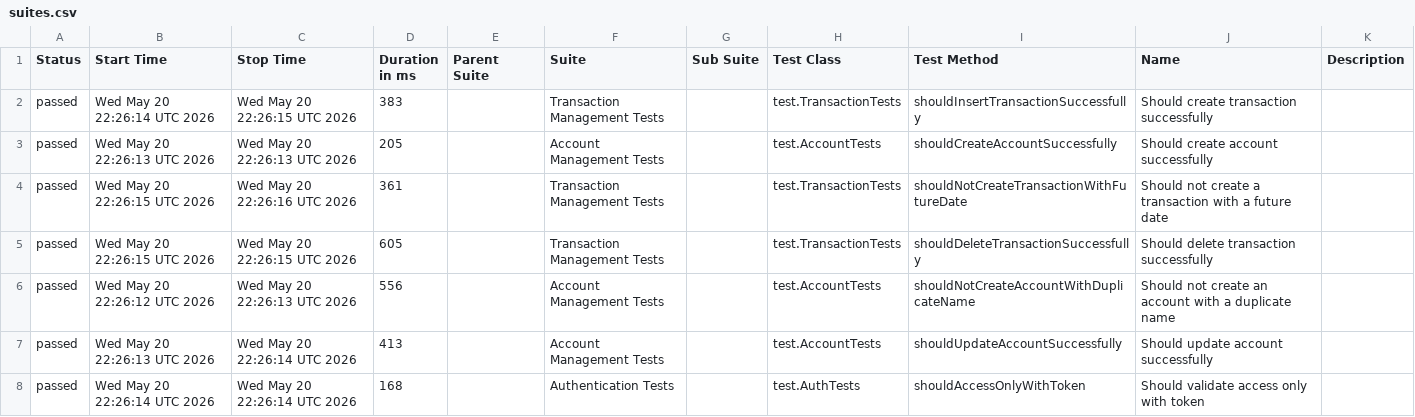
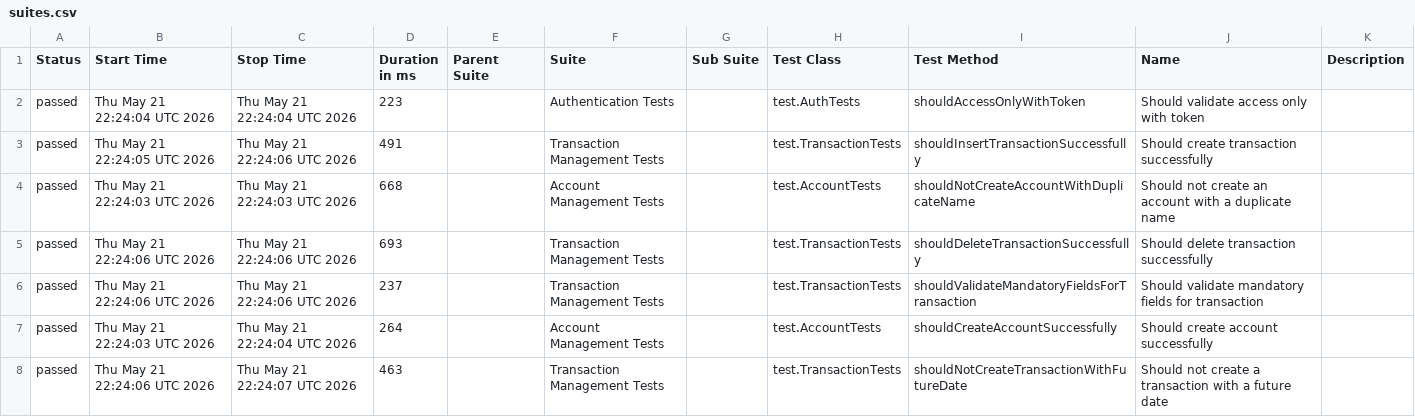
Before and after one commit to JosinaldoGJunior/java-automation-api, a CSV file: data/suites.csv, drawn as a sheet; only a part is shown; the diff covers the shown part only.

```diff
--- a/data/suites.csv
+++ b/data/suites.csv
@@ -1,8 +1,8 @@
 "Status","Start Time","Stop Time","Duration in ms","Parent Suite","Suite","Sub Suite","Test Class","Test Method","Name","Description"
-"passed","Wed May 20 22:26:14 UTC 2026","Wed May 20 22:26:15 UTC 2026","383","","Transaction Management Tests","","test.TransactionTests","shouldInsertTransactionSuccessfully","Should create transaction successfully",""
-"passed","Wed May 20 22:26:13 UTC 2026","Wed May 20 22:26:13 UTC 2026","205","","Account Management Tests","","test.AccountTests","shouldCreateAccountSuccessfully","Should create account successfully",""
-"passed","Wed May 20 22:26:15 UTC 2026","Wed May 20 22:26:16 UTC 2026","361","","Transaction Management Tests","","test.TransactionTests","shouldNotCreateTransactionWithFutureDate","Should not create a transaction with a future date",""
-"passed","Wed May 20 22:26:15 UTC 2026","Wed May 20 22:26:15 UTC 2026","605","","Transaction Management Tests","","test.TransactionTests","shouldDeleteTransactionSuccessfully","Should delete transaction successfully",""
-"passed","Wed May 20 22:26:12 UTC 2026","Wed May 20 22:26:13 UTC 2026","556","","Account Management Tests","","test.AccountTests","shouldNotCreateAccountWithDuplicateName","Should not create an account with a duplicate name",""
-"passed","Wed May 20 22:26:13 UTC 2026","Wed May 20 22:26:14 UTC 2026","413","","Account Management Tests","","test.AccountTests","shouldUpdateAccountSuccessfully","Should update account successfully",""
-"passed","Wed May 20 22:26:14 UTC 2026","Wed May 20 22:26:14 UTC 2026","168","","Authentication Tests","","test.AuthTests","shouldAccessOnlyWithToken","Should validate access only with token",""
+"passed","Thu May 21 22:24:04 UTC 2026","Thu May 21 22:24:04 UTC 2026","223","","Authentication Tests","","test.AuthTests","shouldAccessOnlyWithToken","Should validate access only with token",""
+"passed","Thu May 21 22:24:05 UTC 2026","Thu May 21 22:24:06 UTC 2026","491","","Transaction Management Tests","","test.TransactionTests","shouldInsertTransactionSuccessfully","Should create transaction successfully",""
+"passed","Thu May 21 22:24:03 UTC 2026","Thu May 21 22:24:03 UTC 2026","668","","Account Management Tests","","test.AccountTests","shouldNotCreateAccountWithDuplicateName","Should not create an account with a duplicate name",""
+"passed","Thu May 21 22:24:06 UTC 2026","Thu May 21 22:24:06 UTC 2026","693","","Transaction Management Tests","","test.TransactionTests","shouldDeleteTransactionSuccessfully","Should delete transaction successfully",""
+"passed","Thu May 21 22:24:06 UTC 2026","Thu May 21 22:24:06 UTC 2026","237","","Transaction Management Tests","","test.TransactionTests","shouldValidateMandatoryFieldsForTransaction","Should validate mandatory fields for transaction",""
+"passed","Thu May 21 22:24:03 UTC 2026","Thu May 21 22:24:04 UTC 2026","264","","Account Management Tests","","test.AccountTests","shouldCreateAccountSuccessfully","Should create account successfully",""
+"passed","Thu May 21 22:24:06 UTC 2026","Thu May 21 22:24:07 UTC 2026","463","","Transaction Management Tests","","test.TransactionTests","shouldNotCreateTransactionWithFutureDate","Should not create a transaction with a future date",""
```
Also changed, not shown: 10 edited cells elsewhere in this file, 31 other files.
